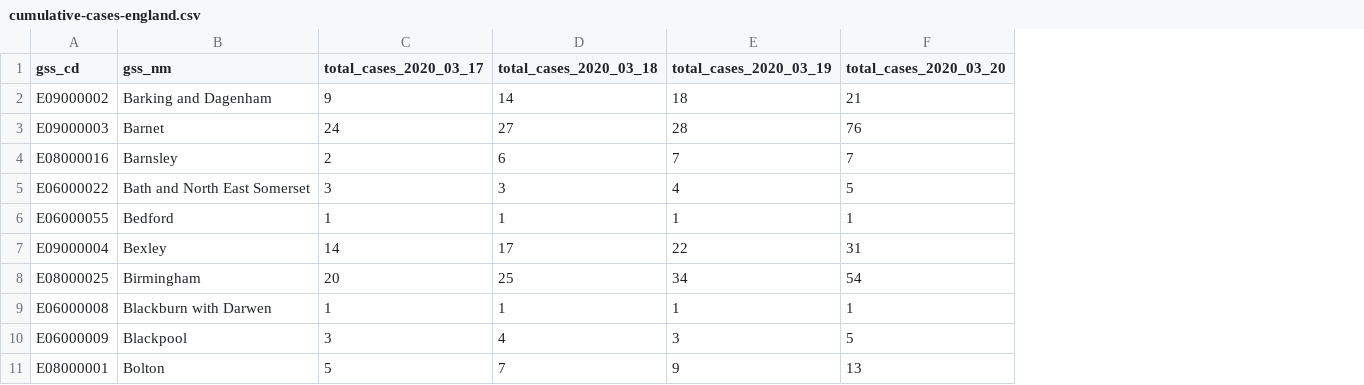
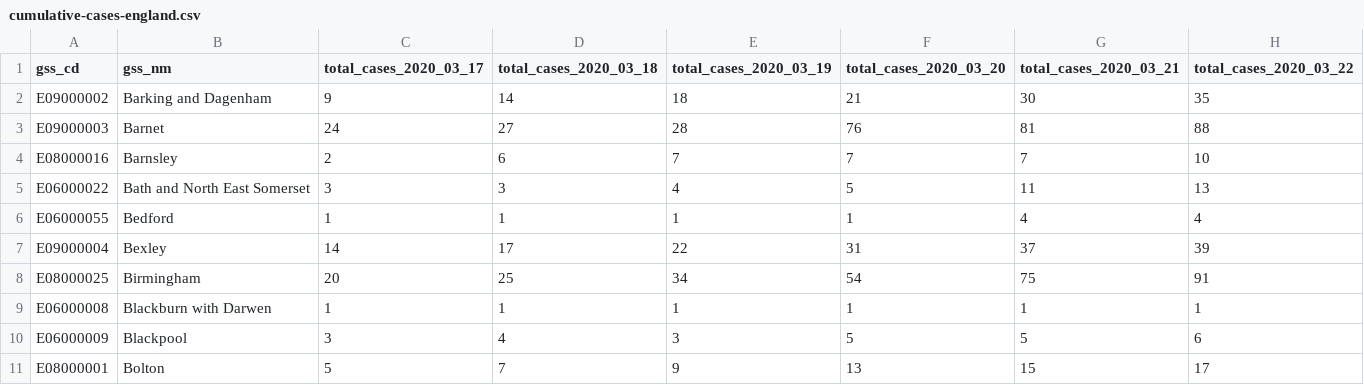
Before and after one commit to neilcuz/covid19, a CSV file: output/cumulative-cases-england.csv, drawn as a sheet; only a part is shown; the diff names each change by its address in the sheet, - before the commit and + after, or states it on an @@ line.

```diff
--- a/output/cumulative-cases-england.csv
+++ b/output/cumulative-cases-england.csv
+column G (total_cases_2020_03_21), rows 2-11: 30 | 81 | 7 | 11 | 4 | 37 | 75 | 1 | 5 | 15
+column H (total_cases_2020_03_22), rows 2-11: 35 | 88 | 10 | 13 | 4 | 39 | 91 | 1 | 6 | 17
```
Also changed, not shown: 8 other files.
